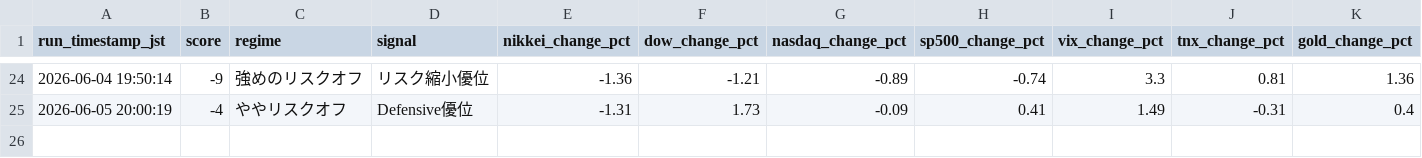
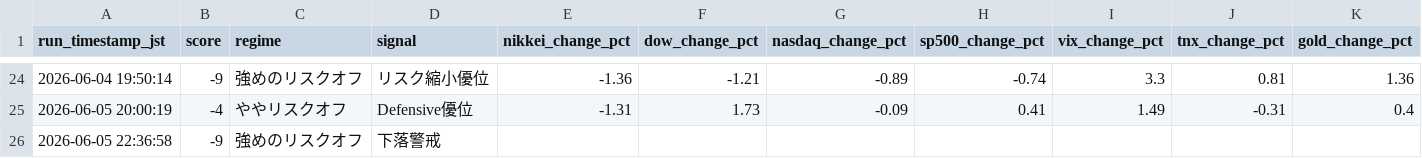
Before and after one commit to skst1121icbm-arch/market-report, a CSV file: market_ai_daily_log.csv, drawn as a sheet; only a part is shown, gaps mark what is left out; rows hold the shown columns only; the diff names each change by its address in the sheet, - before the commit and + after, or states it on an @@ line.

```diff
--- a/market_ai_daily_log.csv
+++ b/market_ai_daily_log.csv
+row 26: 2026-06-05 22:36:58 | -9 | 強めのリスクオフ | 下落警戒
```
Also changed, not shown: 1 other file.
